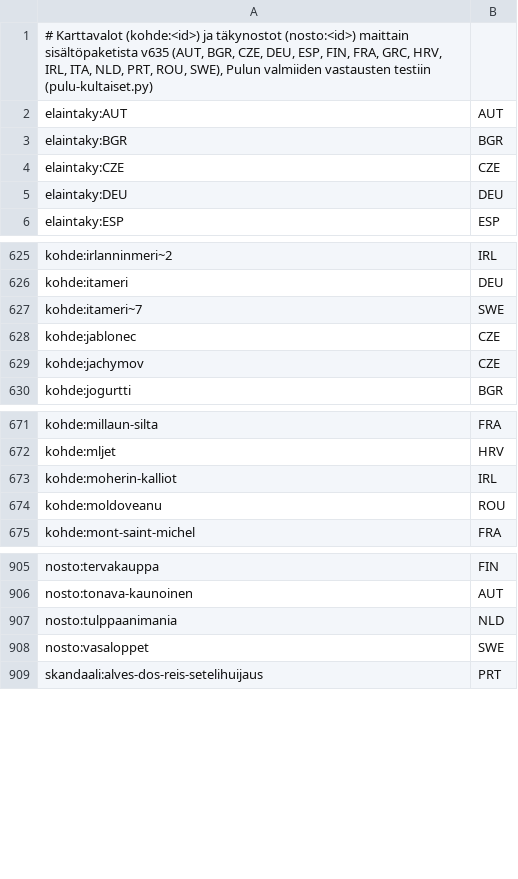
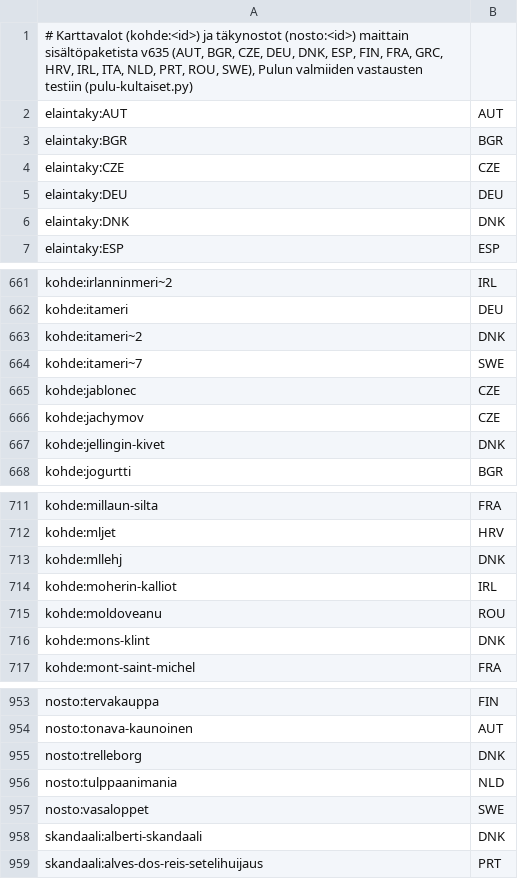
Before and after one commit to ravelius/Matkakirja, a TSV file: Peli-testit/Kultaiset/pulu-kohdat.tsv, drawn as a sheet; only a part is shown, gaps mark what is left out; the diff covers the shown part only.

```diff
--- a/Peli-testit/Kultaiset/pulu-kohdat.tsv
+++ b/Peli-testit/Kultaiset/pulu-kohdat.tsv
@@ -1,2 +1,2 @@
-# Karttavalot (kohde:<id>) ja täkynostot (nosto:<id>) maittain sisältöpaketista v635 (AUT, BGR, CZE, DEU, ESP, FIN, FRA, GRC, HRV, IRL, ITA, NLD, PRT, ROU, SWE), Pulun valmiiden vastausten testiin (pulu-kultaiset.py)
+# Karttavalot (kohde:<id>) ja täkynostot (nosto:<id>) maittain sisältöpaketista v635 (AUT, BGR, CZE, DEU, DNK, ESP, FIN, FRA, GRC, HRV, IRL, ITA, NLD, PRT, ROU, SWE), Pulun valmiiden vastausten testiin (pulu-kultaiset.py)
 elaintaky:AUT	AUT
@@ -5,2 +5,3 @@ elaintaky:CZE	CZE
 elaintaky:DEU	DEU
+elaintaky:DNK	DNK
 elaintaky:ESP	ESP
@@ -626,2 +662,3 @@ kohde:irlanninmeri~2	IRL
 kohde:itameri	DEU
+kohde:itameri~2	DNK
 kohde:itameri~7	SWE
@@ -629,2 +666,3 @@ kohde:jablonec	CZE
 kohde:jachymov	CZE
+kohde:jellingin-kivet	DNK
 kohde:jogurtti	BGR
@@ -672,4 +712,6 @@ kohde:millaun-silta	FRA
 kohde:mljet	HRV
+kohde:mllehj	DNK
 kohde:moherin-kalliot	IRL
 kohde:moldoveanu	ROU
+kohde:mons-klint	DNK
 kohde:mont-saint-michel	FRA
@@ -906,4 +954,6 @@ nosto:tervakauppa	FIN
 nosto:tonava-kaunoinen	AUT
+nosto:trelleborg	DNK
 nosto:tulppaanimania	NLD
 nosto:vasaloppet	SWE
+skandaali:alberti-skandaali	DNK
 skandaali:alves-dos-reis-setelihuijaus	PRT
```
Also changed, not shown: 48 added rows elsewhere in this file, 3 other files.
